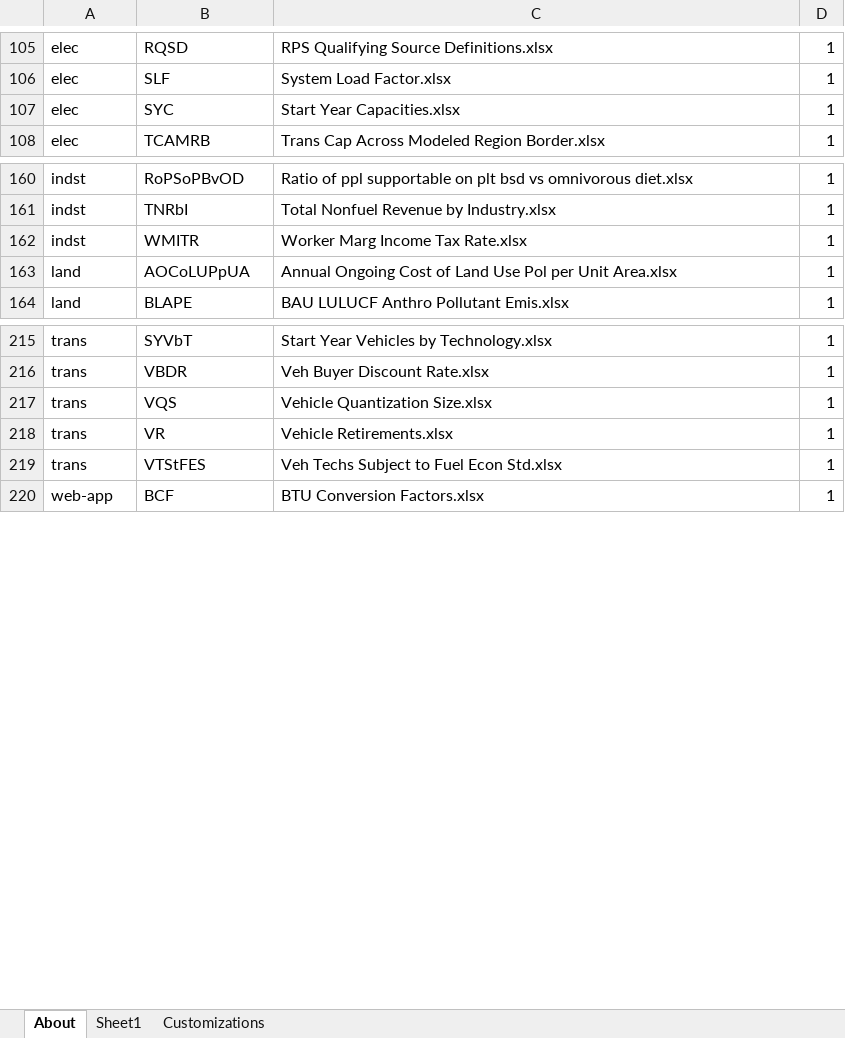
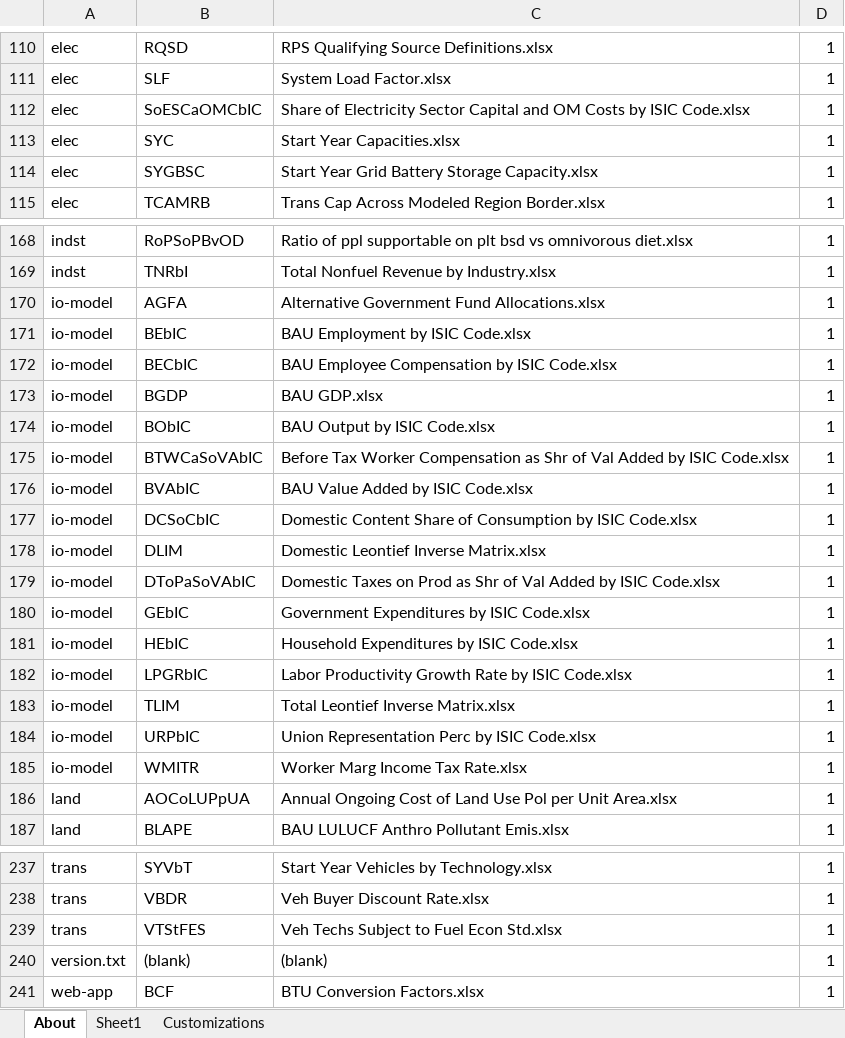
Before and after one commit to EnergyInnovation/eps-brazil, an Excel workbook: InputData/CSV Export Tool.xlsm, sheet About, drawn as a sheet; only a part is shown, gaps mark what is left out; values as stored, in another font and other column widths than the file's, no borders; charts and pictures and conditional formats not drawn; removed rows and columns are numbered as before the commit, all else as after; the diff covers the shown part only; the diff names each change by its address in the sheet, - before the commit and + after, or states it on an @@ line.

```diff
--- a/InputData/CSV Export Tool.xlsm (sheet About)
+++ b/InputData/CSV Export Tool.xlsm (sheet About)
+row 112: elec | SoESCaOMCbIC | Share of Electricity Sector Capital and OM Costs by ISIC Code.xlsx | 1
+row 114: elec | SYGBSC | Start Year Grid Battery Storage Capacity.xlsx | 1
+row 170: io-model | AGFA | Alternative Government Fund Allocations.xlsx | 1
+row 171: io-model | BEbIC | BAU Employment by ISIC Code.xlsx | 1
+row 172: io-model | BECbIC | BAU Employee Compensation by ISIC Code.xlsx | 1
+row 173: io-model | BGDP | BAU GDP.xlsx | 1
+row 174: io-model | BObIC | BAU Output by ISIC Code.xlsx | 1
+row 175: io-model | BTWCaSoVAbIC | Before Tax Worker Compensation as Shr of Val Added by ISIC Code.xlsx | 1
+row 176: io-model | BVAbIC | BAU Value Added by ISIC Code.xlsx | 1
+row 177: io-model | DCSoCbIC | Domestic Content Share of Consumption by ISIC Code.xlsx | 1
+row 178: io-model | DLIM | Domestic Leontief Inverse Matrix.xlsx | 1
+row 179: io-model | DToPaSoVAbIC | Domestic Taxes on Prod as Shr of Val Added by ISIC Code.xlsx | 1
+row 180: io-model | GEbIC | Government Expenditures by ISIC Code.xlsx | 1
+row 181: io-model | HEbIC | Household Expenditures by ISIC Code.xlsx | 1
+row 182: io-model | LPGRbIC | Labor Productivity Growth Rate by ISIC Code.xlsx | 1
+row 183: io-model | TLIM | Total Leontief Inverse Matrix.xlsx | 1
+row 184: io-model | URPbIC | Union Representation Perc by ISIC Code.xlsx | 1
-A185: indst
+A185: io-model
-row 217: trans | VQS | Vehicle Quantization Size.xlsx | 1
-row 218: trans | VR | Vehicle Retirements.xlsx | 1
+row 240: version.txt | (blank) | (blank) | 1
```
Also changed, not shown: 10 added rows, 5 removed rows and 9 edited cells elsewhere in this sheet, sheet Sheet1, formulas that keep their value, charts or pictures, 6 other files.
